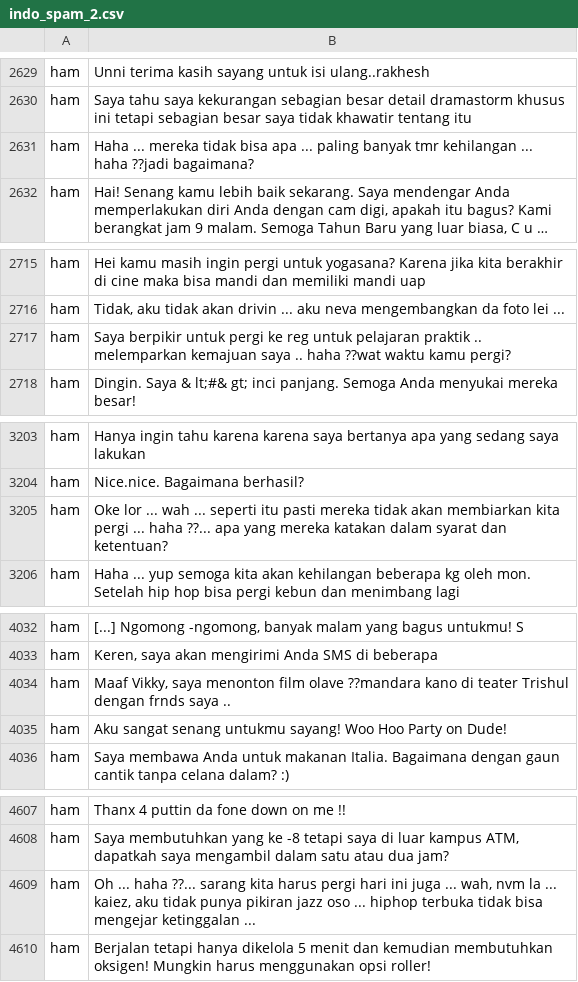
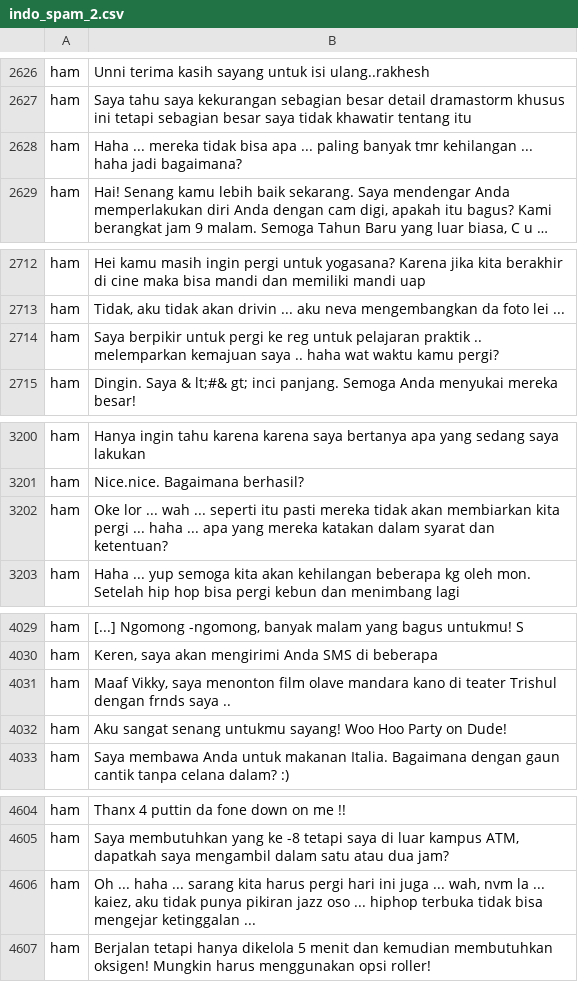
Before and after one commit to gevabriel/dataset, a CSV file: indo_spam_2.csv, drawn as a sheet; only a part is shown, gaps mark what is left out; long unchanged cells end in …; addresses are those after the commit; the diff covers the shown part only; the diff names each change by its address in the sheet, - before the commit and + after, or states it on an @@ line.

```diff
--- a/indo_spam_2.csv
+++ b/indo_spam_2.csv
-B2628: …... haha ??jadi bagaimana?
+B2628: …... haha jadi bagaimana?
-B2714: ….. haha ??wat waktu kamu…
+B2714: ….. haha wat waktu kamu…
-B3202: …... haha ??... apa yang…
+B3202: …... haha ... apa yang…
-B4031: …film olave ??mandara kano di…
+B4031: …film olave mandara kano di…
-B4606: …... haha ??... sarang kita…
+B4606: …... haha ... sarang kita…
```
Also changed, not shown: 3 removed rows and 9 edited cells elsewhere in this file.
